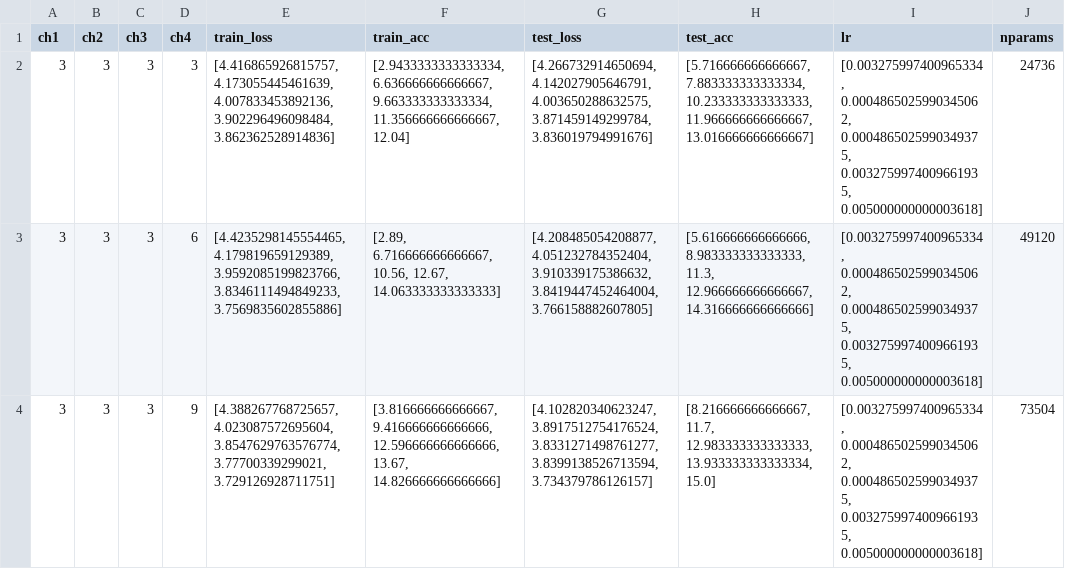
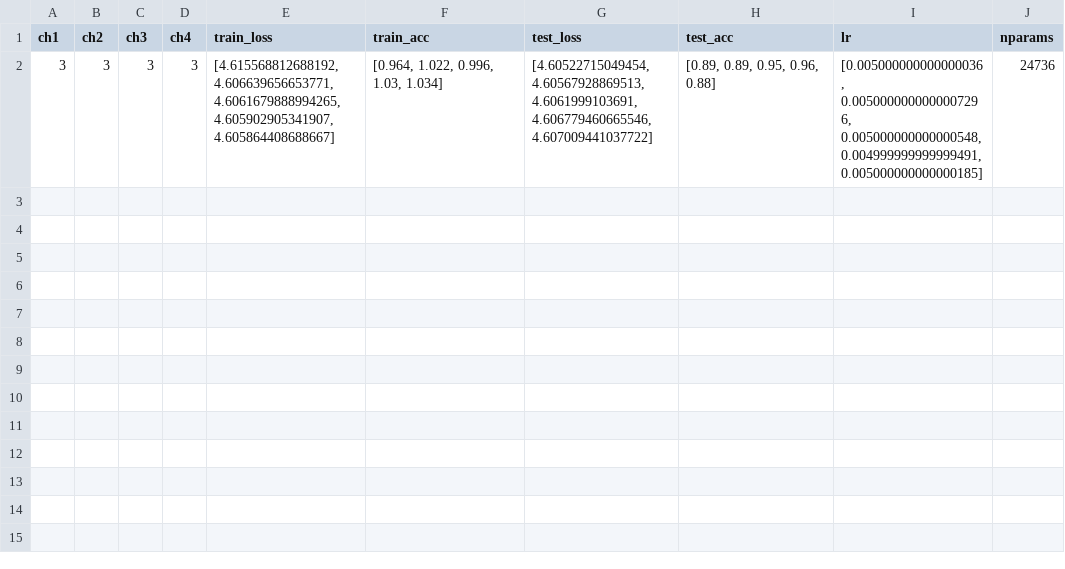
Before and after one commit to COLVERTYETY/cifar100edge, a CSV file: df.csv, drawn as a sheet.

```diff
--- a/df.csv
+++ b/df.csv
@@ -1,4 +1,2 @@
 ch1,ch2,ch3,ch4,train_loss,train_acc,test_loss,test_acc,lr,nparams
-3,3,3,3,"[4.416865926815757, 4.173055445461639, 4.007833453892136, 3.902296496098484, 3.862362528914836]","[2.9433333333333334, 6.636666666666667, 9.663333333333334, 11.356666666666667, 12.04]","[4.266732914650694, 4.142027905646791, 4.003650288632575, 3.871459149299784, 3.836019794991676]","[5.716666666666667, 7.883333333333334, 10.233333333333333, 11.966666666666667, 13.016666666666667]","[0.003275997400965334, 0.0004865025990345062, 0.0004865025990349375, 0.0032759974009661935, 0.005000000000003618]",24736
-3,3,3,6,"[4.4235298145554465, 4.179819659129389, 3.9592085199823766, 3.8346111494849233, 3.7569835602855886]","[2.89, 6.716666666666667, 10.56, 12.67, 14.063333333333333]","[4.208485054208877, 4.051232784352404, 3.910339175386632, 3.8419447452464004, 3.766158882607805]","[5.616666666666666, 8.983333333333333, 11.3, 12.966666666666667, 14.316666666666666]","[0.003275997400965334, 0.0004865025990345062, 0.0004865025990349375, 0.0032759974009661935, 0.005000000000003618]",49120
-3,3,3,9,"[4.388267768725657, 4.023087572695604, 3.8547629763576774, 3.77700339299021, 3.729126928711751]","[3.816666666666667, 9.416666666666666, 12.596666666666666, 13.67, 14.826666666666666]","[4.102820340623247, 3.8917512754176524, 3.8331271498761277, 3.8399138526713594, 3.734379786126157]","[8.216666666666667, 11.7, 12.983333333333333, 13.933333333333334, 15.0]","[0.003275997400965334, 0.0004865025990345062, 0.0004865025990349375, 0.0032759974009661935, 0.005000000000003618]",73504
+3,3,3,3,"[4.615568812688192, 4.606639656653771, 4.6061679888994265, 4.605902905341907, 4.605864408688667]","[0.964, 1.022, 0.996, 1.03, 1.034]","[4.60522715049454, 4.60567928869513, 4.6061999103691, 4.606779460665546, 4.607009441037722]","[0.89, 0.89, 0.95, 0.96, 0.88]","[0.005000000000000036, 0.0050000000000007296, 0.005000000000000548, 0.004999999999999491, 0.005000000000000185]",24736
```
Also changed, not shown: 10 other files.
